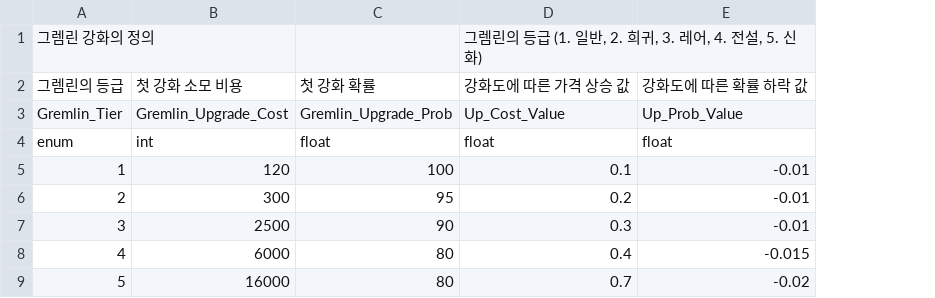
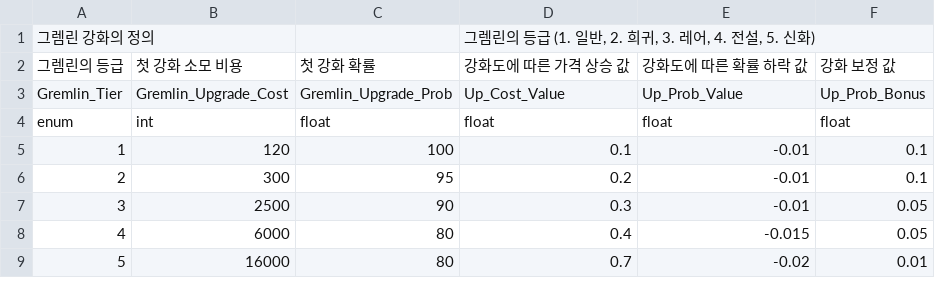
Before and after one commit to GreedSpirit/Dorothia, a CSV file: Assets/Resources/Gremlin_Upgrade.csv, drawn as a sheet; the diff names each change by its address in the sheet, - before the commit and + after, or states it on an @@ line.

```diff
--- a/Assets/Resources/Gremlin_Upgrade.csv
+++ b/Assets/Resources/Gremlin_Upgrade.csv
+column F, rows 2-9: 강화 보정 값 | Up_Prob_Bonus | float | 0.1 | 0.1 | 0.05 | 0.05 | 0.01
```
Also changed, not shown: Assets/Resources/G_Stone.csv, 16 other files.
